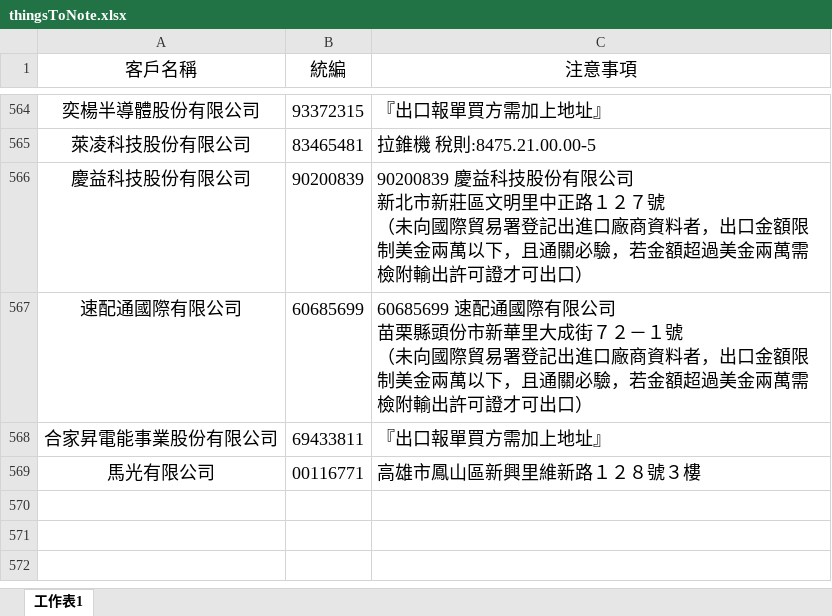
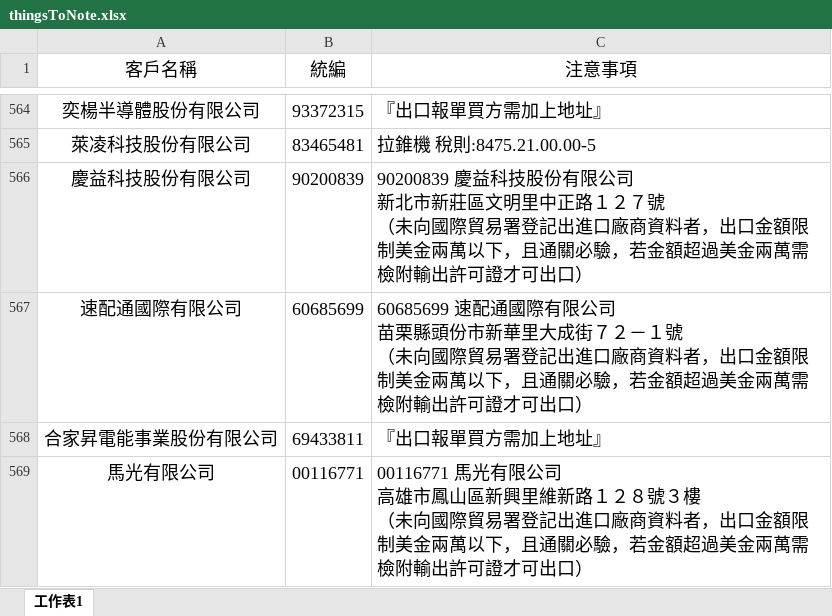
Before and after one commit to liyijung/declaration, an Excel workbook: Export_format/thingsToNote.xlsx, sheet 工作表1, drawn as a sheet; only a part is shown, gaps mark what is left out; values as stored, in another font and other column widths than the file's, no borders; conditional formats not drawn; ↵ is a line break in a cell; the diff names each change by its address in the sheet, - before the commit and + after, or states it on an @@ line.

Commit message:
Add files via upload

```diff
--- a/Export_format/thingsToNote.xlsx (sheet 工作表1)
+++ b/Export_format/thingsToNote.xlsx (sheet 工作表1)
-C569 (注意事項): 高雄市鳳山區新興里維新路１２８號３樓
+C569 (注意事項): 00116771 馬光有限公司 ↵ 高雄市鳳山區新興里維新路１２８號３樓 ↵ （未向國際貿易署登記出進口廠商資料者，出口金額限制美金兩萬以下，且通關必驗，若金額超過美金兩萬需檢附輸出許可證才可出口）
```
